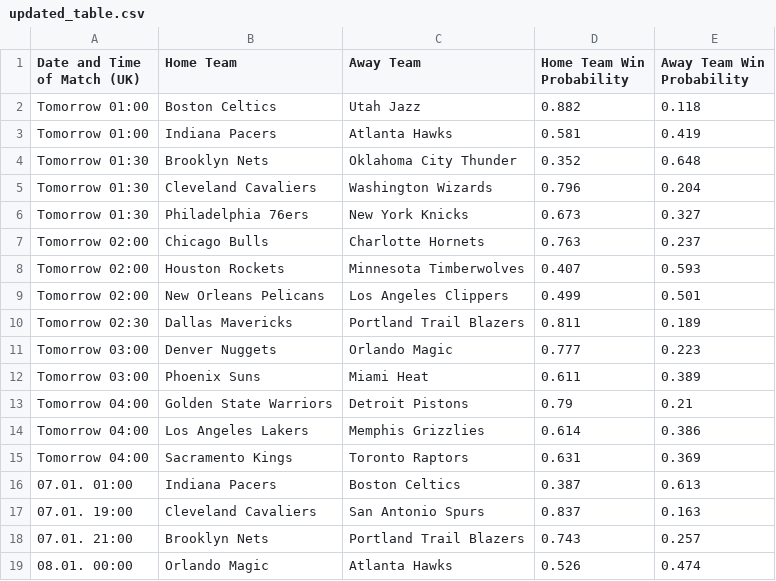
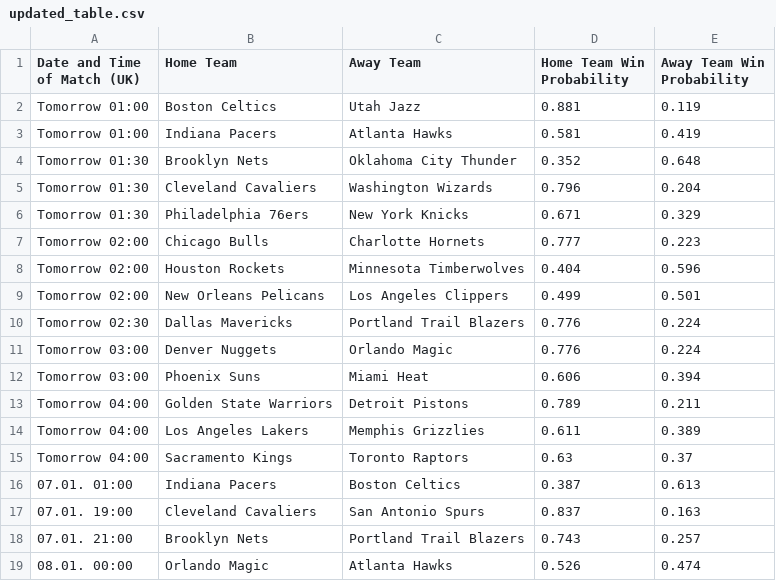
Before and after one commit to jamiewelsh25/NBA_win_percentages, a CSV file: updated_table.csv, drawn as a sheet; only a part is shown.

Commit message:
Auto-commit

```diff
--- a/updated_table.csv
+++ b/updated_table.csv
@@ -1,3 +1,3 @@
 Date and Time of Match (UK),Home Team,Away Team,Home Team Win Probability,Away Team Win Probability
-Tomorrow 01:00,Boston Celtics , Utah Jazz,0.882,0.118
+Tomorrow 01:00,Boston Celtics , Utah Jazz,0.881,0.119
 Tomorrow 01:00,Indiana Pacers , Atlanta Hawks,0.581,0.419
@@ -5,12 +5,12 @@ Tomorrow 01:30,Brooklyn Nets , Oklahoma City Thunder,0.352,0.648
 Tomorrow 01:30,Cleveland Cavaliers , Washington Wizards,0.796,0.204
-Tomorrow 01:30,Philadelphia 76ers , New York Knicks,0.673,0.327
-Tomorrow 02:00,Chicago Bulls , Charlotte Hornets,0.763,0.237
-Tomorrow 02:00,Houston Rockets , Minnesota Timberwolves,0.407,0.593
+Tomorrow 01:30,Philadelphia 76ers , New York Knicks,0.671,0.329
+Tomorrow 02:00,Chicago Bulls , Charlotte Hornets,0.777,0.223
+Tomorrow 02:00,Houston Rockets , Minnesota Timberwolves,0.404,0.596
 Tomorrow 02:00,New Orleans Pelicans , Los Angeles Clippers,0.499,0.501
-Tomorrow 02:30,Dallas Mavericks , Portland Trail Blazers,0.811,0.189
-Tomorrow 03:00,Denver Nuggets , Orlando Magic,0.777,0.223
-Tomorrow 03:00,Phoenix Suns , Miami Heat,0.611,0.389
-Tomorrow 04:00,Golden State Warriors , Detroit Pistons,0.79,0.21
-Tomorrow 04:00,Los Angeles Lakers , Memphis Grizzlies,0.614,0.386
-Tomorrow 04:00,Sacramento Kings , Toronto Raptors,0.631,0.369
+Tomorrow 02:30,Dallas Mavericks , Portland Trail Blazers,0.776,0.224
+Tomorrow 03:00,Denver Nuggets , Orlando Magic,0.776,0.224
+Tomorrow 03:00,Phoenix Suns , Miami Heat,0.606,0.394
+Tomorrow 04:00,Golden State Warriors , Detroit Pistons,0.789,0.211
+Tomorrow 04:00,Los Angeles Lakers , Memphis Grizzlies,0.611,0.389
+Tomorrow 04:00,Sacramento Kings , Toronto Raptors,0.63,0.37
 07.01. 01:00,Indiana Pacers , Boston Celtics,0.387,0.613
```
